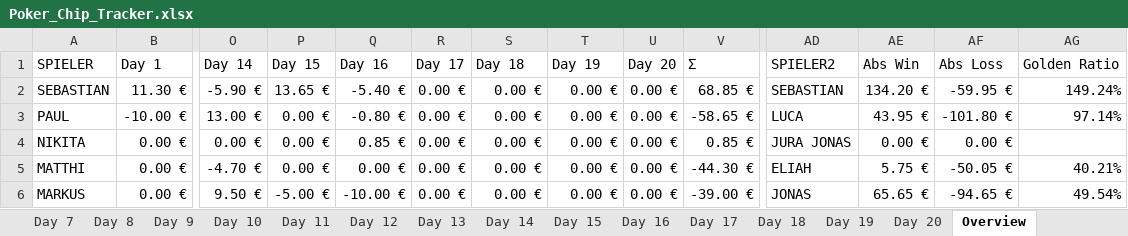
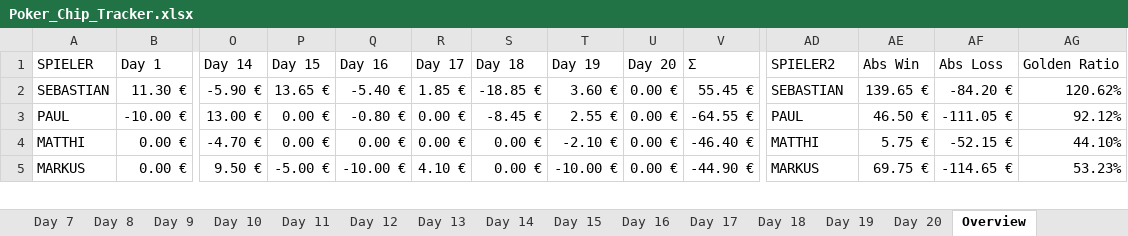
Before and after one commit to blkluv/Spade, an Excel workbook: Poker_Chip_Tracker.xlsx, sheet Overview, drawn as a sheet; only a part is shown, gaps mark what is left out; values as stored, in another font and other column widths than the file's, no cell formats; charts and pictures and table styles not drawn; removed rows and columns are numbered as before the commit, all else as after; rows hold the shown columns only; the diff covers the shown part only; the diff names each change by its address in the sheet, - before the commit and + after, or states it on an @@ line.

```diff
--- a/Poker_Chip_Tracker.xlsx (sheet Overview)
+++ b/Poker_Chip_Tracker.xlsx (sheet Overview)
-R2 (Day 17): 0.00 €
+R2 (Day 17): 1.85 €
-S2 (Day 18): 0.00 €
+S2 (Day 18): -18.85 €
-T2 (Day 19): 0.00 €
+T2 (Day 19): 3.60 €
-V2 (Σ): 68.85 €
+V2 (Σ): 55.45 €
-AE2 (Abs Win): 134.20 €
+AE2 (Abs Win): 139.65 €
-AF2 (Abs Loss): -59.95 €
+AF2 (Abs Loss): -84.20 €
-AG2 (Golden Ratio): 149.24%
+AG2 (Golden Ratio): 120.62%
-S3 (Day 18): 0.00 €
+S3 (Day 18): -8.45 €
-T3 (Day 19): 0.00 €
+T3 (Day 19): 2.55 €
-V3 (Σ): -58.65 €
+V3 (Σ): -64.55 €
-AD3 (SPIELER2): LUCA
+AD3 (SPIELER2): PAUL
-AE3 (Abs Win): 43.95 €
+AE3 (Abs Win): 46.50 €
-AF3 (Abs Loss): -101.80 €
+AF3 (Abs Loss): -111.05 €
-AG3 (Golden Ratio): 97.14%
+AG3 (Golden Ratio): 92.12%
-row 4: NIKITA | 0.00 € | 0.00 € | 0.00 € | 0.85 € | 0.00 € | 0.00 € | 0.00 € | 0.00 € | 0.85 € | JURA JONAS | 0.00 € | 0.00 €
-T4 (Day 19): 0.00 €
+T4 (Day 19): -2.10 €
-V4 (Σ): -44.30 €
+V4 (Σ): -46.40 €
-AD4 (SPIELER2): ELIAH
+AD4 (SPIELER2): MATTHI
-AF4 (Abs Loss): -50.05 €
+AF4 (Abs Loss): -52.15 €
-AG4 (Golden Ratio): 40.21%
+AG4 (Golden Ratio): 44.10%
-R5 (Day 17): 0.00 €
+R5 (Day 17): 4.10 €
-T5 (Day 19): 0.00 €
+T5 (Day 19): -10.00 €
-V5 (Σ): -39.00 €
+V5 (Σ): -44.90 €
-AD5 (SPIELER2): JONAS
+AD5 (SPIELER2): MARKUS
-AE5 (Abs Win): 65.65 €
+AE5 (Abs Win): 69.75 €
-AF5 (Abs Loss): -94.65 €
+AF5 (Abs Loss): -114.65 €
-AG5 (Golden Ratio): 49.54%
+AG5 (Golden Ratio): 53.23%
```
Also changed, not shown: 2 added rows, 1 removed row and 35 edited cells elsewhere in this sheet, sheet Day 19, sheet Day 17, sheet Day 18, cell formats, formulas that keep their value, charts or pictures, 4 other files.
